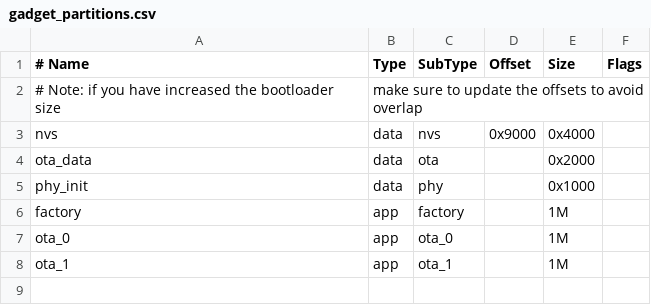
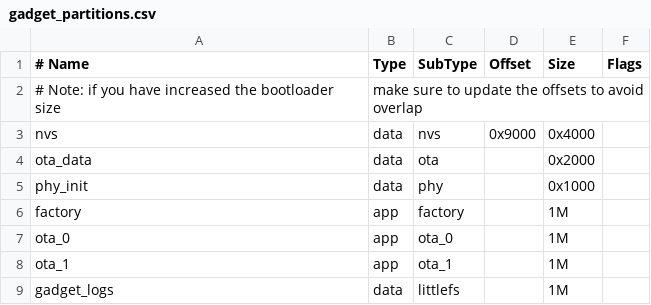
Before and after one commit to kevinah/Gadget_Boiler, a CSV file: gadget_partitions.csv, drawn as a sheet.

Commit message:
LOGGING FRAMEWORK:\n\n- Implement LittleFS-backed logging module (gadget_log) with RAM ring buffer, vprintf hook, ANSI stripping, level filtering, SNTP wall-clock timestamps, periodic flush timer, file rotation, and AWS offload stub\n\n- Wire gadget_log_init() into app_main, add 'l' serial command for offload, trigger SNTP sync after STA connect in gadget_comms\n\n- Add gadget_msg_log_offload message type routed through central → comms\n\n- Add gadget_logs 1MB LittleFS partition to gadget_partitions.csv\n\n- Add project sdkconfig.defaults (UART_ISR_IN_IRAM, VFS_SUPPORT_DIR)\n\n- Add standalone Unity test app (test_apps/gadget_log_test) with 17 on-target tests covering lifecycle, ring buffer, level filter, ANSI stripping, file rotation, rolling eviction, persistence, offload, and flush idempotency

```diff
--- a/gadget_partitions.csv
+++ b/gadget_partitions.csv
@@ -8 +8,2 @@ ota_0, app, ota_0,       ,        1M,
 ota_1, app, ota_1,       ,        1M,
+gadget_logs, data, littlefs, , 1M,
```
Also changed, not shown: 8 other files.
